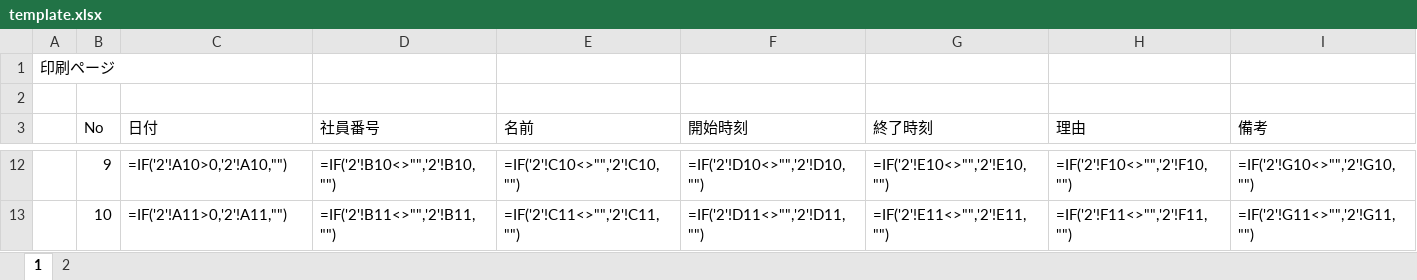
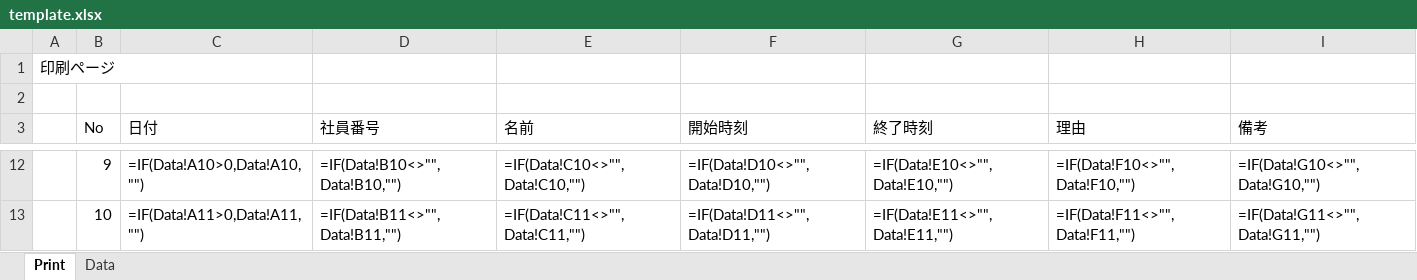
Before and after one commit to TakahiroSato68000/excel-input-sample-app-poc, an Excel workbook: template/template.xlsx, sheet Print, drawn as a sheet; only a part is shown, gaps mark what is left out; values as stored, in another font and other column widths than the file's, no borders; formulas are shown in place of their values; the diff covers the shown part only; the diff names each change by its address in the sheet, - before the commit and + after, or states it on an @@ line.

```diff
--- a/template/template.xlsx (sheet Print)
+++ b/template/template.xlsx (sheet Print)
-sheet tab: 1
+sheet tab: Print
-sheet tab: 2
+sheet tab: Data
-C12 (日付): =IF('2'!A10>0,'2'!A10,"")
+C12 (日付): =IF(Data!A10>0,Data!A10,"")
-D12 (社員番号): =IF('2'!B10<>"",'2'!B10,"")
+D12 (社員番号): =IF(Data!B10<>"",Data!B10,"")
-E12 (名前): =IF('2'!C10<>"",'2'!C10,"")
+E12 (名前): =IF(Data!C10<>"",Data!C10,"")
-F12 (開始時刻): =IF('2'!D10<>"",'2'!D10,"")
+F12 (開始時刻): =IF(Data!D10<>"",Data!D10,"")
-G12 (終了時刻): =IF('2'!E10<>"",'2'!E10,"")
+G12 (終了時刻): =IF(Data!E10<>"",Data!E10,"")
-H12 (理由): =IF('2'!F10<>"",'2'!F10,"")
+H12 (理由): =IF(Data!F10<>"",Data!F10,"")
-I12 (備考): =IF('2'!G10<>"",'2'!G10,"")
+I12 (備考): =IF(Data!G10<>"",Data!G10,"")
-C13 (日付): =IF('2'!A11>0,'2'!A11,"")
+C13 (日付): =IF(Data!A11>0,Data!A11,"")
-D13 (社員番号): =IF('2'!B11<>"",'2'!B11,"")
+D13 (社員番号): =IF(Data!B11<>"",Data!B11,"")
-E13 (名前): =IF('2'!C11<>"",'2'!C11,"")
+E13 (名前): =IF(Data!C11<>"",Data!C11,"")
-F13 (開始時刻): =IF('2'!D11<>"",'2'!D11,"")
+F13 (開始時刻): =IF(Data!D11<>"",Data!D11,"")
-G13 (終了時刻): =IF('2'!E11<>"",'2'!E11,"")
+G13 (終了時刻): =IF(Data!E11<>"",Data!E11,"")
-H13 (理由): =IF('2'!F11<>"",'2'!F11,"")
+H13 (理由): =IF(Data!F11<>"",Data!F11,"")
-I13 (備考): =IF('2'!G11<>"",'2'!G11,"")
+I13 (備考): =IF(Data!G11<>"",Data!G11,"")
```
Also changed, not shown: 56 edited cells elsewhere in this sheet, 8 other files.
